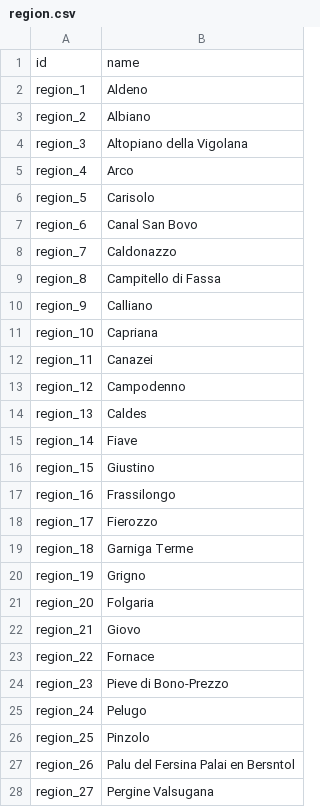
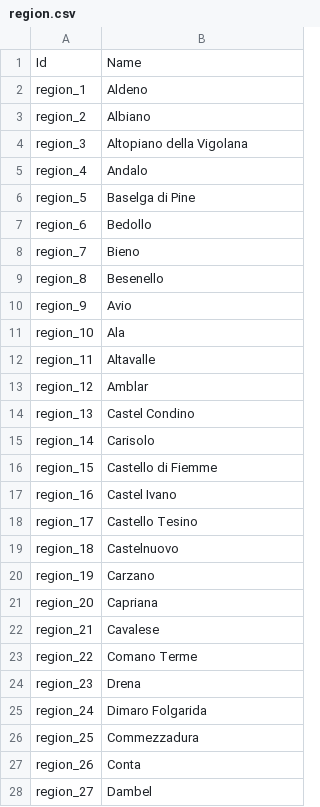
Before and after one commit to mbueno-g/KGE---Tourism-in-Trento, a CSV file: Phase 2 - Information Gathering/Cleaned datasets/region.csv, drawn as a sheet; only a part is shown; the diff covers the shown part only.

Commit message:
Final version region

```diff
--- a/Phase 2 - Information Gathering/Cleaned datasets/region.csv
+++ b/Phase 2 - Information Gathering/Cleaned datasets/region.csv
@@ -1 +1 @@
-id;name
+Id;Name;;;;;
@@ -5,24 +5,24 @@ region_3;Altopiano della Vigolana
-region_4;Arco
-region_5;Carisolo
-region_6;Canal San Bovo
-region_7;Caldonazzo
-region_8;Campitello di Fassa
-region_9;Calliano
-region_10;Capriana
-region_11;Canazei
-region_12;Campodenno
-region_13;Caldes
-region_14;Fiave
-region_15;Giustino
-region_16;Frassilongo
-region_17;Fierozzo
-region_18;Garniga Terme
-region_19;Grigno
-region_20;Folgaria
-region_21;Giovo
-region_22;Fornace
-region_23;Pieve di Bono-Prezzo
-region_24;Pelugo
-region_25;Pinzolo
-region_26;Palu del Fersina Palai en Bersntol
-region_27;Pergine Valsugana
+region_4;Andalo;;;;;
+region_5;Baselga di Pine;;;;;
+region_6;Bedollo;;;;;
+region_7;Bieno;;;;;
+region_8;Besenello;;;;;
+region_9;Avio;;;;;
+region_10;Ala;;;;;
+region_11;Altavalle;;;;;
+region_12;Amblar;;;;;
+region_13;Castel Condino;;;;;
+region_14;Carisolo;;;;;
+region_15;Castello di Fiemme;;;;;
+region_16;Castel Ivano;;;;;
+region_17;Castello Tesino;;;;;
+region_18;Castelnuovo;;;;;
+region_19;Carzano;;;;;
+region_20;Capriana;;;;;
+region_21;Cavalese;;;;;
+region_22;Comano Terme;;;;;
+region_23;Drena;;;;;
+region_24;Dimaro Folgarida;;;;;
+region_25;Commezzadura;;;;;
+region_26;Conta;;;;;
+region_27;Dambel;;;;;
```
Also changed, not shown: 137 edited cells elsewhere in this file.
